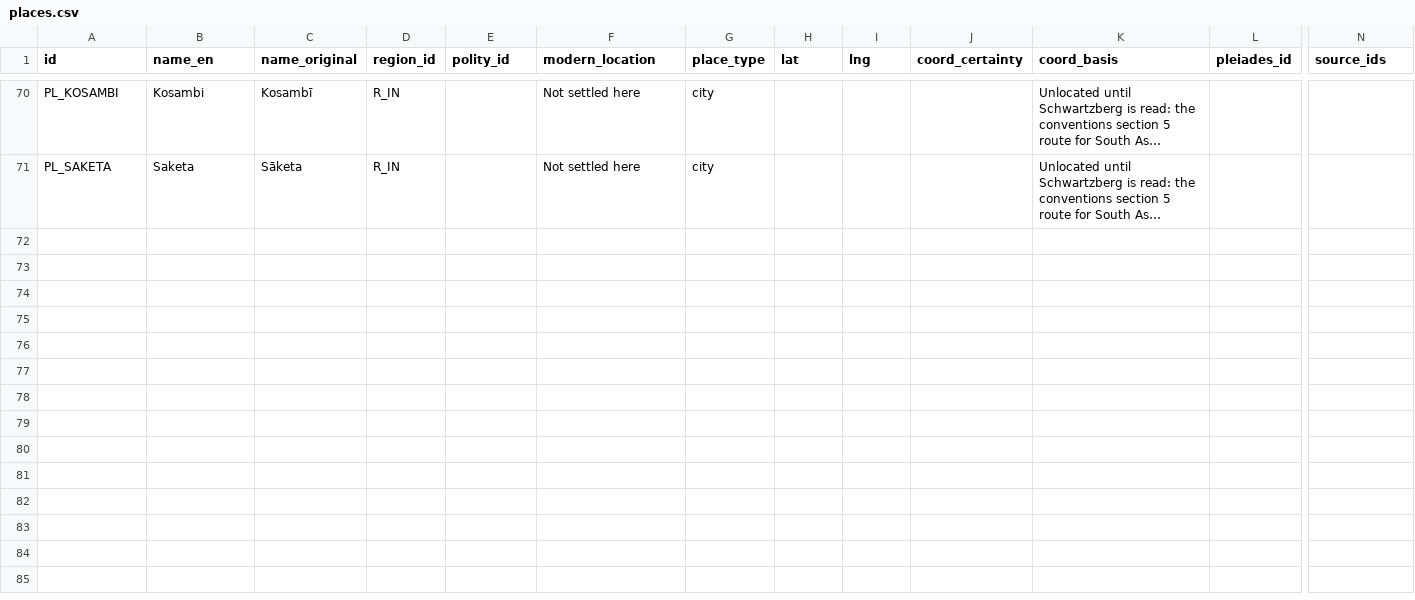
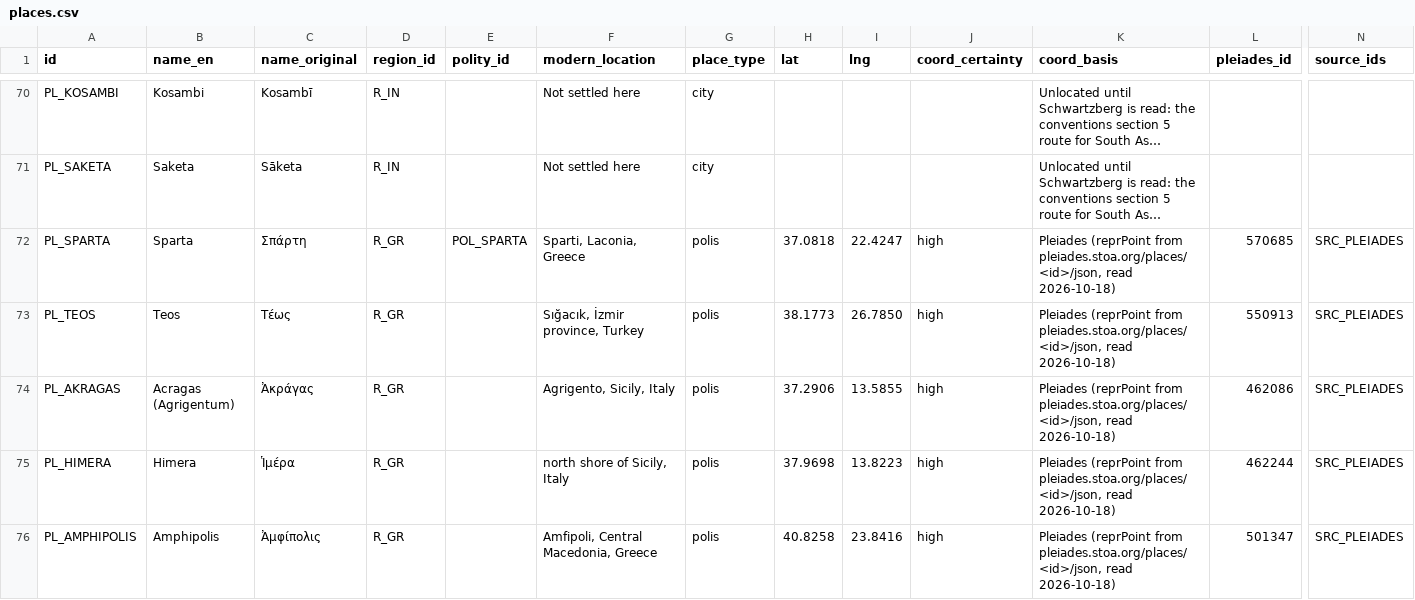
Before and after one commit to QuinnyXu/timechorus-data, a CSV file: data/csv/places.csv, drawn as a sheet; only a part is shown, gaps mark what is left out; long unchanged cells end in …; rows hold the shown columns only; the diff names each change by its address in the sheet, - before the commit and + after, or states it on an @@ line.

```diff
--- a/data/csv/places.csv
+++ b/data/csv/places.csv
+row 72: PL_SPARTA | Sparta | Σπάρτη | R_GR | POL_SPARTA | Sparti, Laconia, Greece | polis | 37.0818 | 22.4247 | high | Pleiades (reprPoint from pleiades.stoa.org/places/<id>/json, read 2026-10-18) | 570685 | SRC_PLEIADES
+row 73: PL_TEOS | Teos | Τέως | R_GR |  | Sığacık, İzmir province, Turkey | polis | 38.1773 | 26.7850 | high | Pleiades (reprPoint from pleiades.stoa.org/places/<id>/json, read 2026-10-18) | 550913 | SRC_PLEIADES
+row 74: PL_AKRAGAS | Acragas (Agrigentum) | Ἀκράγας | R_GR |  | Agrigento, Sicily, Italy | polis | 37.2906 | 13.5855 | high | Pleiades (reprPoint from pleiades.stoa.org/places/<id>/json, read 2026-10-18) | 462086 | SRC_PLEIADES
+row 75: PL_HIMERA | Himera | Ἱμέρα | R_GR |  | north shore of Sicily, Italy | polis | 37.9698 | 13.8223 | high | Pleiades (reprPoint from pleiades.stoa.org/places/<id>/json, read 2026-10-18) | 462244 | SRC_PLEIADES
+row 76: PL_AMPHIPOLIS | Amphipolis | Ἀμφίπολις | R_GR |  | Amfipoli, Central Macedonia, Greece | polis | 40.8258 | 23.8416 | high | Pleiades (reprPoint from pleiades.stoa.org/places/<id>/json, read 2026-10-18) | 501347 | SRC_PLEIADES
```
Also changed, not shown: data/csv/event_people.csv, data/csv/ideas.csv, 25 other files.
